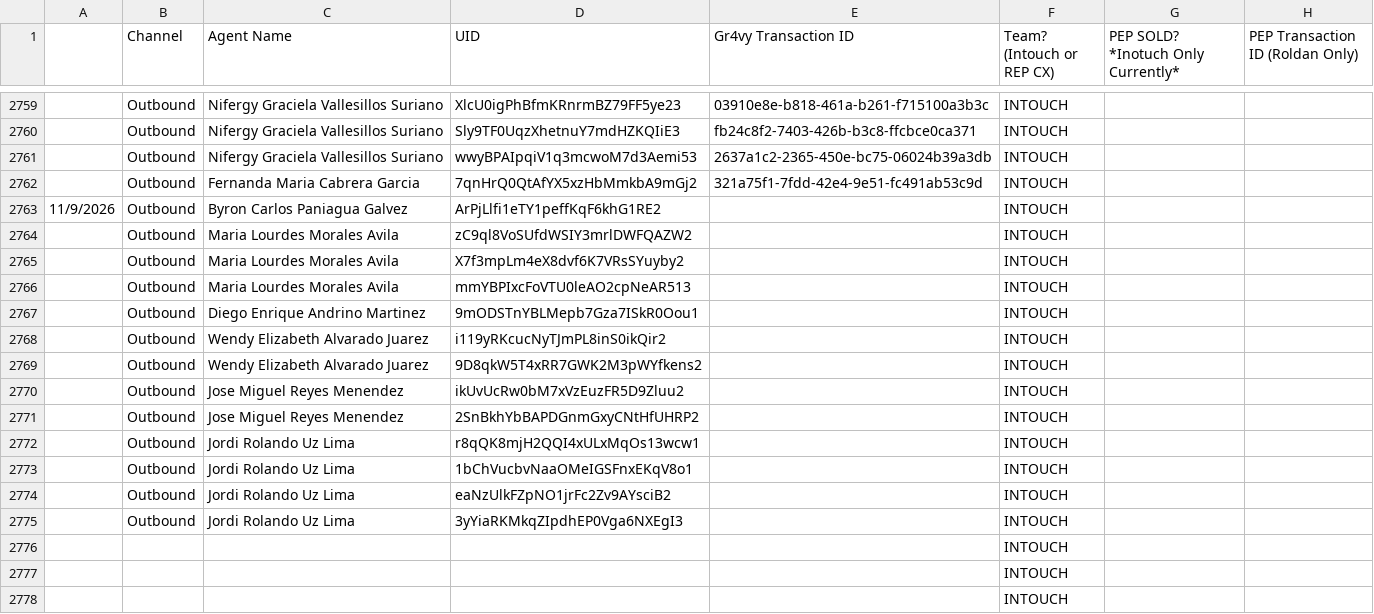
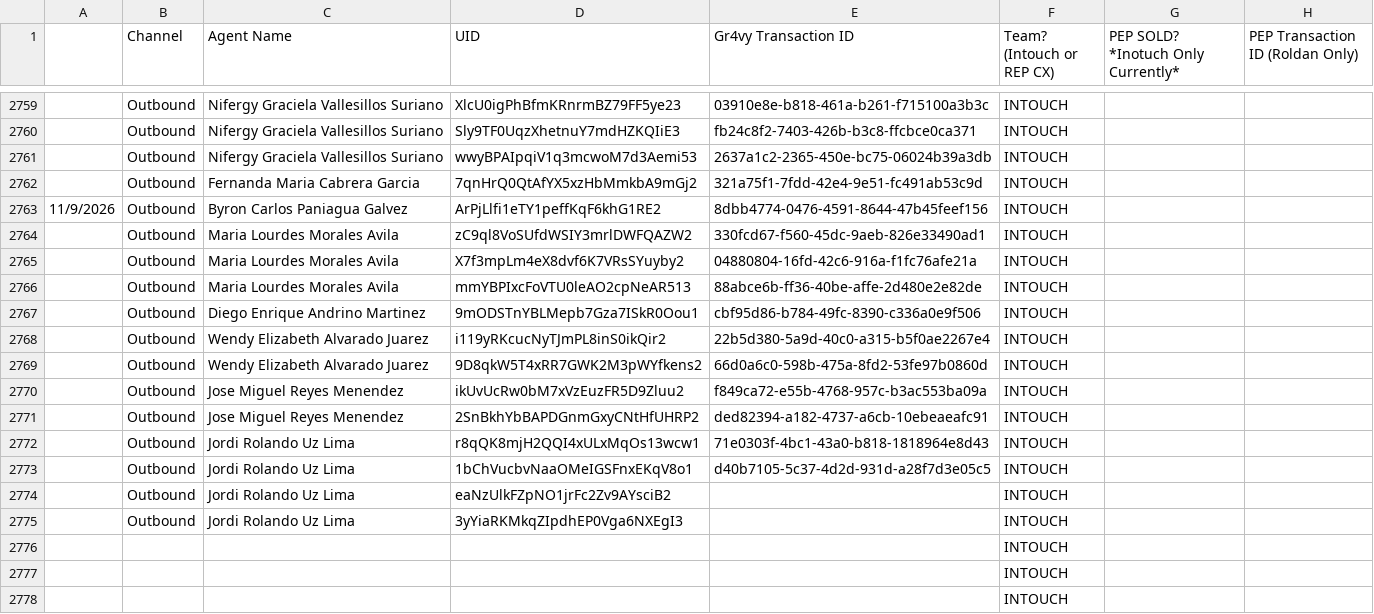
Before and after one commit to joshuawagner-create/leaderboard-data, a CSV file: data.csv, drawn as a sheet; only a part is shown, gaps mark what is left out.

Commit message:
Update leaderboard data 2026-11-10T12:39:19.823Z

```diff
--- a/data.csv
+++ b/data.csv
@@ -2762,13 +2762,13 @@
 ,Outbound,Fernanda Maria Cabrera Garcia,7qnHrQ0QtAfYX5xzHbMmkbA9mGj2,321a75f1-7fdd-42e4-9e51-fc491ab53c9d,INTOUCH,,
-11/9/2026,Outbound,Byron Carlos Paniagua Galvez,ArPjLlfi1eTY1peffKqF6khG1RE2,,INTOUCH,,
-,Outbound,Maria Lourdes Morales Avila,zC9ql8VoSUfdWSIY3mrlDWFQAZW2,,INTOUCH,,
-,Outbound,Maria Lourdes Morales Avila,X7f3mpLm4eX8dvf6K7VRsSYuyby2,,INTOUCH,,
-,Outbound,Maria Lourdes Morales Avila,mmYBPIxcFoVTU0leAO2cpNeAR513,,INTOUCH,,
-,Outbound,Diego Enrique Andrino Martinez,9mODSTnYBLMepb7Gza7ISkR0Oou1,,INTOUCH,,
-,Outbound,Wendy Elizabeth Alvarado Juarez,i119yRKcucNyTJmPL8inS0ikQir2,,INTOUCH,,
-,Outbound,Wendy Elizabeth Alvarado Juarez,9D8qkW5T4xRR7GWK2M3pWYfkens2,,INTOUCH,,
-,Outbound,Jose Miguel Reyes Menendez,ikUvUcRw0bM7xVzEuzFR5D9Zluu2,,INTOUCH,,
-,Outbound,Jose Miguel Reyes Menendez,2SnBkhYbBAPDGnmGxyCNtHfUHRP2,,INTOUCH,,
-,Outbound,Jordi Rolando Uz Lima,r8qQK8mjH2QQI4xULxMqOs13wcw1,,INTOUCH,,
-,Outbound,Jordi Rolando Uz Lima,1bChVucbvNaaOMeIGSFnxEKqV8o1,,INTOUCH,,
+11/9/2026,Outbound,Byron Carlos Paniagua Galvez,ArPjLlfi1eTY1peffKqF6khG1RE2,8dbb4774-0476-4591-8644-47b45feef156,INTOUCH,,
+,Outbound,Maria Lourdes Morales Avila,zC9ql8VoSUfdWSIY3mrlDWFQAZW2,330fcd67-f560-45dc-9aeb-826e33490ad1,INTOUCH,,
+,Outbound,Maria Lourdes Morales Avila,X7f3mpLm4eX8dvf6K7VRsSYuyby2,04880804-16fd-42c6-916a-f1fc76afe21a,INTOUCH,,
+,Outbound,Maria Lourdes Morales Avila,mmYBPIxcFoVTU0leAO2cpNeAR513,88abce6b-ff36-40be-affe-2d480e2e82de,INTOUCH,,
+,Outbound,Diego Enrique Andrino Martinez,9mODSTnYBLMepb7Gza7ISkR0Oou1,cbf95d86-b784-49fc-8390-c336a0e9f506,INTOUCH,,
+,Outbound,Wendy Elizabeth Alvarado Juarez,i119yRKcucNyTJmPL8inS0ikQir2,22b5d380-5a9d-40c0-a315-b5f0ae2267e4,INTOUCH,,
+,Outbound,Wendy Elizabeth Alvarado Juarez,9D8qkW5T4xRR7GWK2M3pWYfkens2,66d0a6c0-598b-475a-8fd2-53fe97b0860d,INTOUCH,,
+,Outbound,Jose Miguel Reyes Menendez,ikUvUcRw0bM7xVzEuzFR5D9Zluu2,f849ca72-e55b-4768-957c-b3ac553ba09a,INTOUCH,,
+,Outbound,Jose Miguel Reyes Menendez,2SnBkhYbBAPDGnmGxyCNtHfUHRP2,ded82394-a182-4737-a6cb-10ebeaeafc91,INTOUCH,,
+,Outbound,Jordi Rolando Uz Lima,r8qQK8mjH2QQI4xULxMqOs13wcw1,71e0303f-4bc1-43a0-b818-1818964e8d43,INTOUCH,,
+,Outbound,Jordi Rolando Uz Lima,1bChVucbvNaaOMeIGSFnxEKqV8o1,d40b7105-5c37-4d2d-931d-a28f7d3e05c5,INTOUCH,,
 ,Outbound,Jordi Rolando Uz Lima,eaNzUlkFZpNO1jrFc2Zv9AYsciB2,,INTOUCH,,
```
